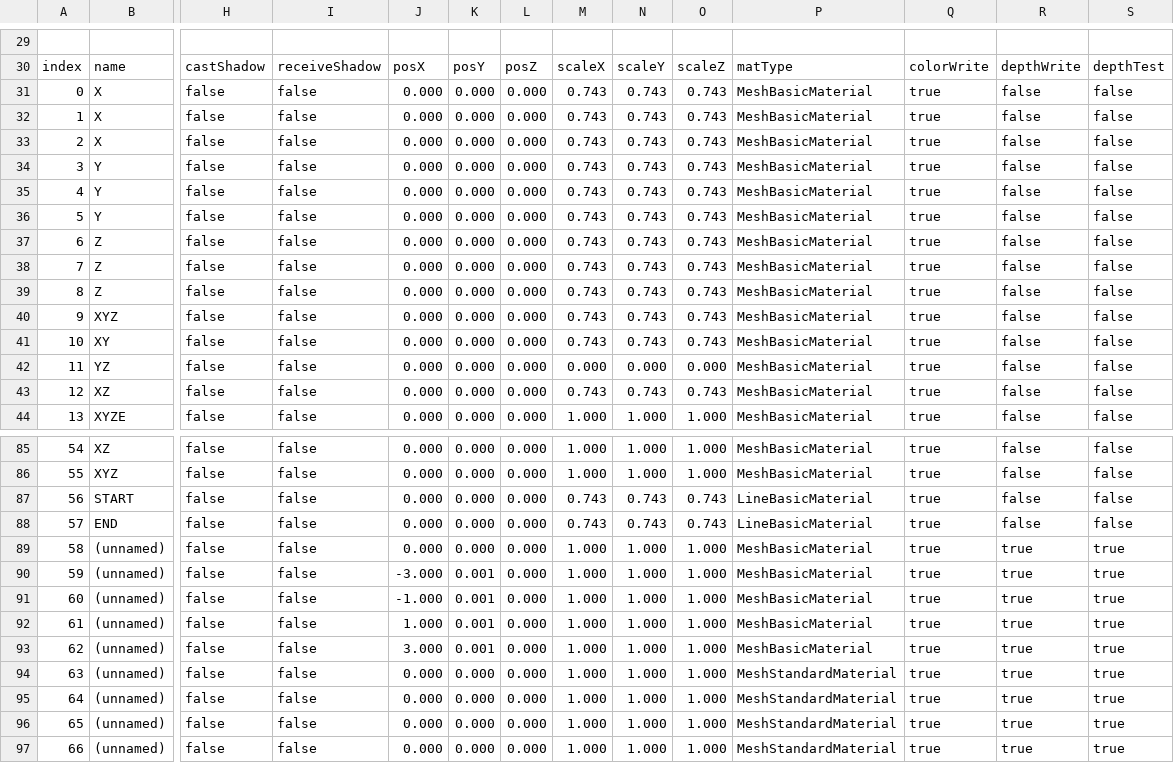
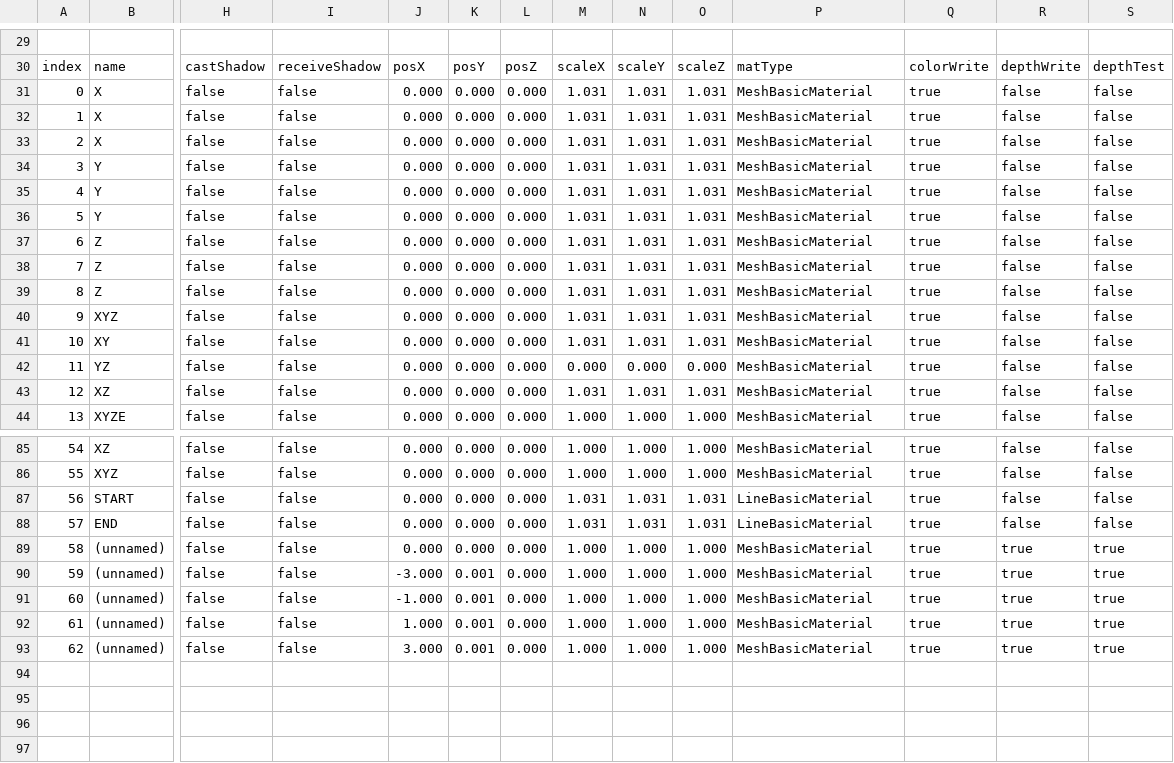
Before and after one commit to Sean4E/4e-ar-studio, a CSV file: studio/diagnose/latest.csv, drawn as a sheet; only a part is shown, gaps mark what is left out; rows hold the shown columns only; the diff covers the shown part only; the diff names each change by its address in the sheet, - before the commit and + after, or states it on an @@ line.

```diff
--- a/studio/diagnose/latest.csv
+++ b/studio/diagnose/latest.csv
-M31:M41: 0.743
+M31:M41: 1.031
-N31:N41: 0.743
+N31:N41: 1.031
-O31:O41: 0.743
+O31:O41: 1.031
-M43: 0.743
+M43: 1.031
-N43: 0.743
+N43: 1.031
-O43: 0.743
+O43: 1.031
-M87:M88: 0.743
+M87:M88: 1.031
-N87:N88: 0.743
+N87:N88: 1.031
-O87:O88: 0.743
+O87:O88: 1.031
-row 94: 63 | (unnamed) | false | false | 0.000 | 0.000 | 0.000 | 1.000 | 1.000 | 1.000 | MeshStandardMaterial | true | true | true
-row 95: 64 | (unnamed) | false | false | 0.000 | 0.000 | 0.000 | 1.000 | 1.000 | 1.000 | MeshStandardMaterial | true | true | true
-row 96: 65 | (unnamed) | false | false | 0.000 | 0.000 | 0.000 | 1.000 | 1.000 | 1.000 | MeshStandardMaterial | true | true | true
-row 97: 66 | (unnamed) | false | false | 0.000 | 0.000 | 0.000 | 1.000 | 1.000 | 1.000 | MeshStandardMaterial | true | true | true
```
Also changed, not shown: 32 edited cells elsewhere in this file.
